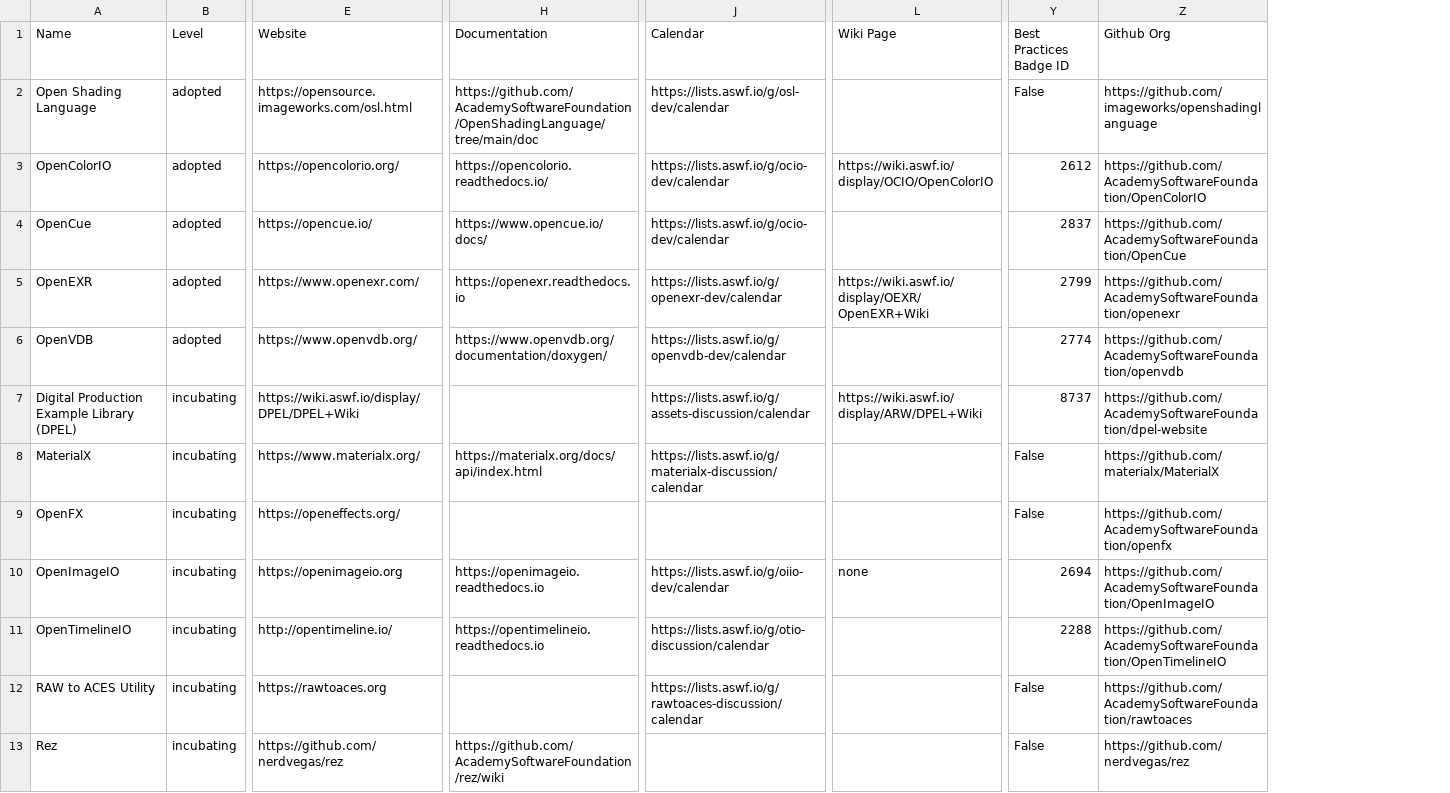
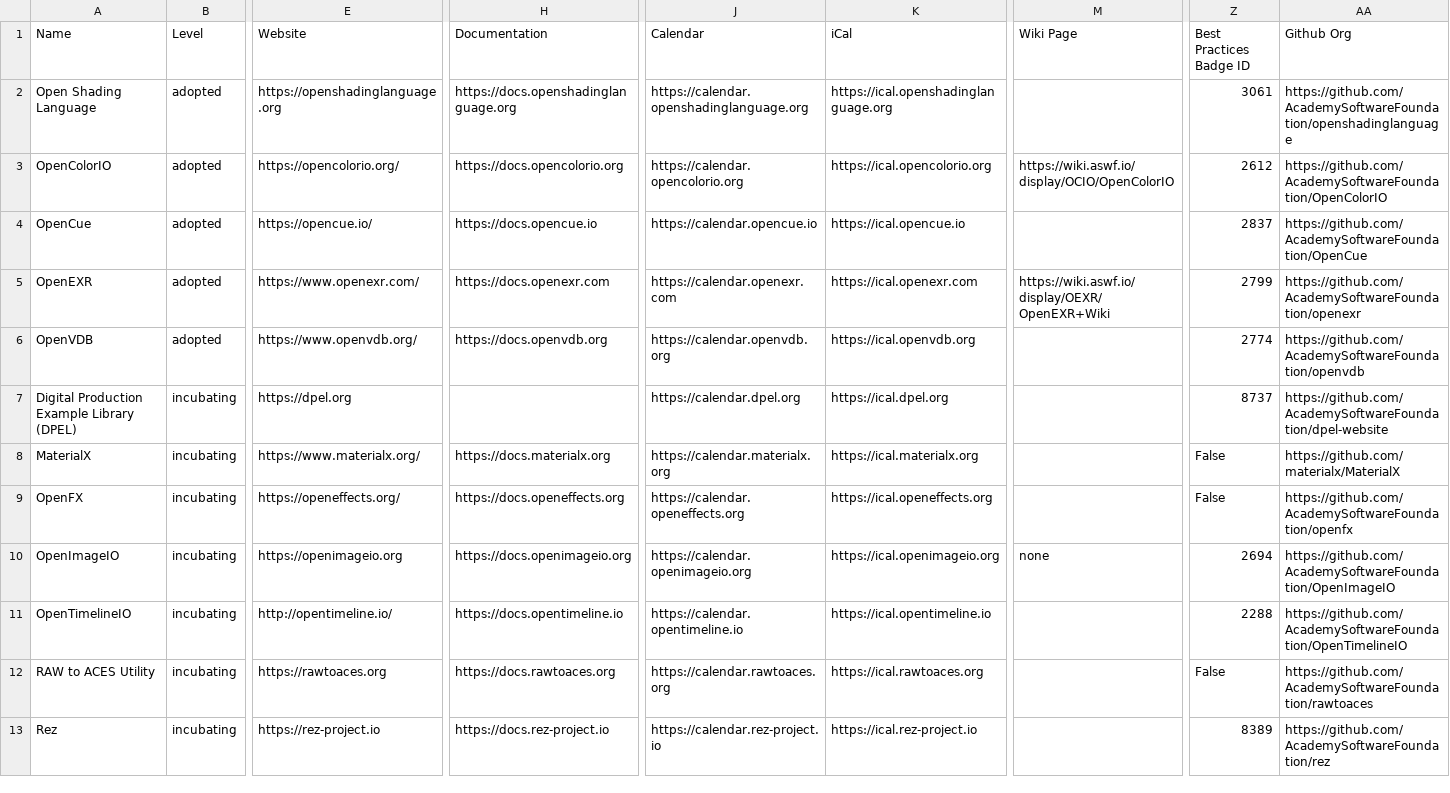
Before and after one commit to AcademySoftwareFoundation/tac, a CSV file: _data/projects.csv, drawn as a sheet; only a part is shown, gaps mark what is left out; addresses are those after the commit; the diff covers the shown part only; the diff names each change by its address in the sheet, - before the commit and + after, or states it on an @@ line.

```diff
--- a/_data/projects.csv
+++ b/_data/projects.csv
+column K (iCal), rows 2-13: https://ical.openshadinglanguage.org | https://ical.opencolorio.org | https://ical.opencue.io | https://ical.openexr.com | https://ical.openvdb.org | https://ical.dpel.org | https://ical.materialx.org | https://ical.openeffects.org | https://ical.openimageio.org | https://ical.opentimeline.io | https://ical.rawtoaces.org | https://ical.rez-project.io
-E2 (Website): https://opensource.imageworks.com/osl.html
+E2 (Website): https://openshadinglanguage.org
-H2 (Documentation): https://github.com/AcademySoftwareFoundation/OpenShadingLanguage/tree/main/doc
+H2 (Documentation): https://docs.openshadinglanguage.org
-J2 (Calendar): https://lists.aswf.io/g/osl-dev/calendar
+J2 (Calendar): https://calendar.openshadinglanguage.org
-Z2 (Best Practices Badge ID): False
+Z2 (Best Practices Badge ID): 3061
-AA2 (Github Org): https://github.com/imageworks/openshadinglanguage
+AA2 (Github Org): https://github.com/AcademySoftwareFoundation/openshadinglanguage
-H3 (Documentation): https://opencolorio.readthedocs.io/
+H3 (Documentation): https://docs.opencolorio.org
-J3 (Calendar): https://lists.aswf.io/g/ocio-dev/calendar
+J3 (Calendar): https://calendar.opencolorio.org
-H4 (Documentation): https://www.opencue.io/docs/
+H4 (Documentation): https://docs.opencue.io
-J4 (Calendar): https://lists.aswf.io/g/ocio-dev/calendar
+J4 (Calendar): https://calendar.opencue.io
-H5 (Documentation): https://openexr.readthedocs.io
+H5 (Documentation): https://docs.openexr.com
-J5 (Calendar): https://lists.aswf.io/g/openexr-dev/calendar
+J5 (Calendar): https://calendar.openexr.com
-H6 (Documentation): https://www.openvdb.org/documentation/doxygen/
+H6 (Documentation): https://docs.openvdb.org
-J6 (Calendar): https://lists.aswf.io/g/openvdb-dev/calendar
+J6 (Calendar): https://calendar.openvdb.org
-E7 (Website): https://wiki.aswf.io/display/DPEL/DPEL+Wiki
+E7 (Website): https://dpel.org
-J7 (Calendar): https://lists.aswf.io/g/assets-discussion/calendar
+J7 (Calendar): https://calendar.dpel.org
-M7 (Wiki Page): https://wiki.aswf.io/display/ARW/DPEL+Wiki
+M7 (Wiki Page): (empty)
-H8 (Documentation): https://materialx.org/docs/api/index.html
+H8 (Documentation): https://docs.materialx.org
-J8 (Calendar): https://lists.aswf.io/g/materialx-discussion/calendar
+J8 (Calendar): https://calendar.materialx.org
-H9 (Documentation): (empty)
+H9 (Documentation): https://docs.openeffects.org
-J9 (Calendar): (empty)
+J9 (Calendar): https://calendar.openeffects.org
-H10 (Documentation): https://openimageio.readthedocs.io
+H10 (Documentation): https://docs.openimageio.org
-J10 (Calendar): https://lists.aswf.io/g/oiio-dev/calendar
+J10 (Calendar): https://calendar.openimageio.org
-H11 (Documentation): https://opentimelineio.readthedocs.io
+H11 (Documentation): https://docs.opentimeline.io
-J11 (Calendar): https://lists.aswf.io/g/otio-discussion/calendar
+J11 (Calendar): https://calendar.opentimeline.io
-H12 (Documentation): (empty)
+H12 (Documentation): https://docs.rawtoaces.org
-J12 (Calendar): https://lists.aswf.io/g/rawtoaces-discussion/calendar
+J12 (Calendar): https://calendar.rawtoaces.org
-E13 (Website): https://github.com/nerdvegas/rez
+E13 (Website): https://rez-project.io
-H13 (Documentation): https://github.com/AcademySoftwareFoundation/rez/wiki
+H13 (Documentation): https://docs.rez-project.io
-J13 (Calendar): (empty)
+J13 (Calendar): https://calendar.rez-project.io
-Z13 (Best Practices Badge ID): False
+Z13 (Best Practices Badge ID): 8389
-AA13 (Github Org): https://github.com/nerdvegas/rez
+AA13 (Github Org): https://github.com/AcademySoftwareFoundation/rez
```
Also changed, not shown: 10 edited cells elsewhere in this file.
